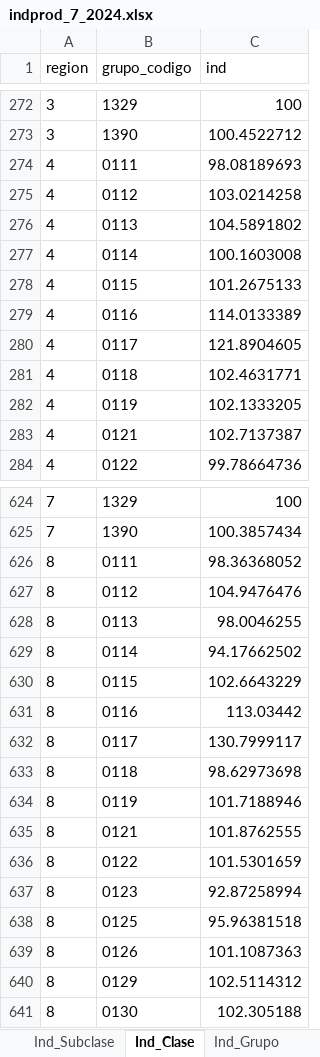
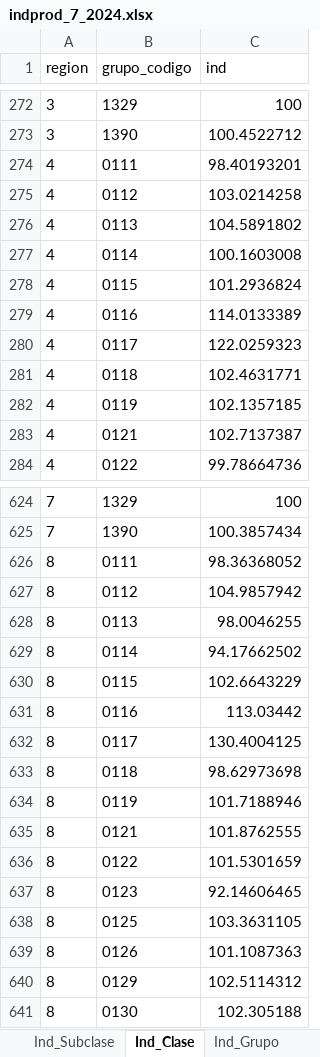
Before and after one commit to ShannonNCM/ComparacionCalculoIPC, an Excel workbook: calculoipcR_base2023/indprod_7_2024.xlsx, sheet Ind_Clase, drawn as a sheet; only a part is shown, gaps mark what is left out; values as stored, in another font and other column widths than the file's, no borders; the diff covers the shown part only; the diff names each change by its address in the sheet, - before the commit and + after, or states it on an @@ line.

```diff
--- a/calculoipcR_base2023/indprod_7_2024.xlsx (sheet Ind_Clase)
+++ b/calculoipcR_base2023/indprod_7_2024.xlsx (sheet Ind_Clase)
-C274 (ind): 98.08189693
+C274 (ind): 98.40193201
-C278 (ind): 101.2675133
+C278 (ind): 101.2936824
-C280 (ind): 121.8904605
+C280 (ind): 122.0259323
-C282 (ind): 102.1333205
+C282 (ind): 102.1357185
-C627 (ind): 104.9476476
+C627 (ind): 104.9857942
-C632 (ind): 130.7999117
+C632 (ind): 130.4004125
-C637 (ind): 92.87258994
+C637 (ind): 92.14606465
-C638 (ind): 95.96381518
+C638 (ind): 103.3631105
```
Also changed, not shown: 32 edited cells elsewhere in this sheet, sheet Ind_Producto, sheet Incid_Prod, sheet Ind_Subclase, sheet Ind_Rep_Prod, sheet Ind_Grupo, sheet Ind_Div, 8 more sheets, calculoipcR_base2023/Resumen_Indices_2010_2023/2023/indxbase2023_7_2024.xlsx, 1 other file.
